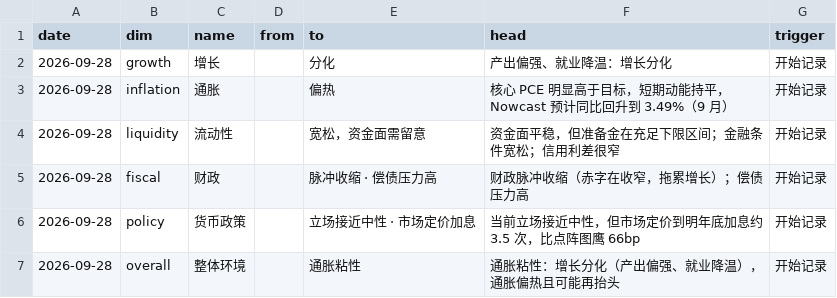
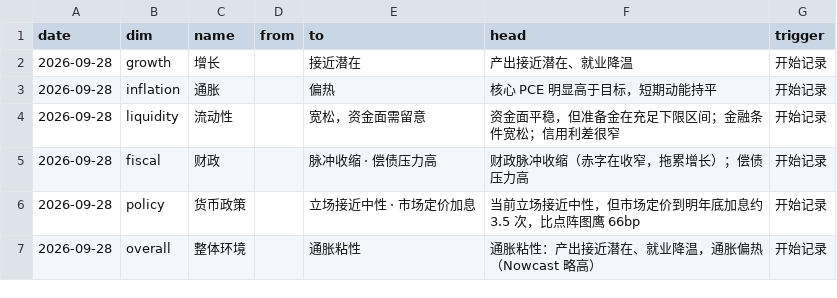
Before and after one commit to cool1990/Invest_Dashboard, a CSV file: data/macro/state_log.csv, drawn as a sheet.

```diff
--- a/data/macro/state_log.csv
+++ b/data/macro/state_log.csv
@@ -1,4 +1,4 @@
 date,dim,name,from,to,head,trigger
-2026-09-28,growth,增长,,分化,产出偏强、就业降温：增长分化,开始记录
-2026-09-28,inflation,通胀,,偏热,核心 PCE 明显高于目标，短期动能持平，Nowcast 预计同比回升到 3.49%（9 月）,开始记录
+2026-09-28,growth,增长,,接近潜在,产出接近潜在、就业降温,开始记录
+2026-09-28,inflation,通胀,,偏热,核心 PCE 明显高于目标，短期动能持平,开始记录
 2026-09-28,liquidity,流动性,,宽松，资金面需留意,资金面平稳，但准备金在充足下限区间；金融条件宽松；信用利差很窄,开始记录
@@ -6,2 +6,2 @@ date,dim,name,from,to,head,trigger
 2026-09-28,policy,货币政策,,立场接近中性 · 市场定价加息,当前立场接近中性，但市场定价到明年底加息约 3.5 次，比点阵图鹰 66bp,开始记录
-2026-09-28,overall,整体环境,,通胀粘性,通胀粘性：增长分化（产出偏强、就业降温），通胀偏热且可能再抬头,开始记录
+2026-09-28,overall,整体环境,,通胀粘性,通胀粘性：产出接近潜在、就业降温，通胀偏热（Nowcast 略高）,开始记录
```
Also changed, not shown: 9 other files.
